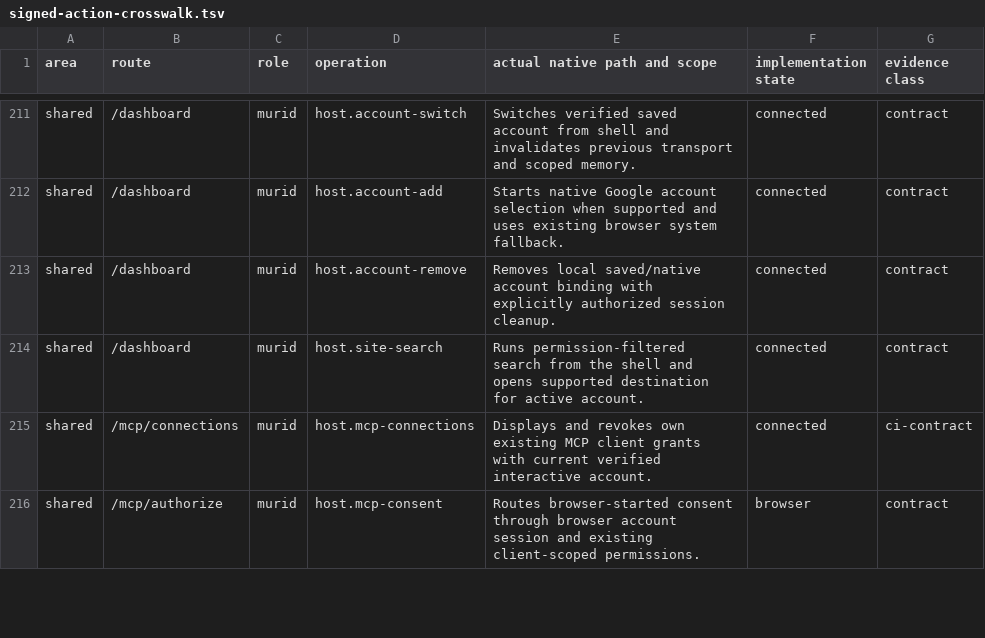
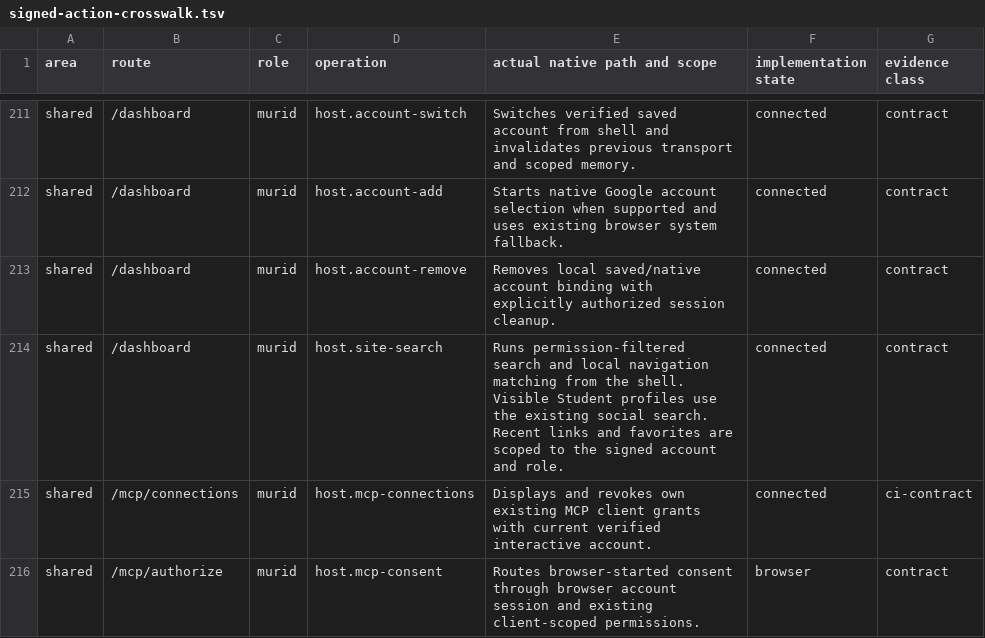
Before and after one commit to soezyxstt/zyxacademy, a TSV file: packages/native-parity/student/evidence/signed-action-crosswalk.tsv, drawn as a sheet; only a part is shown, gaps mark what is left out.

Commit message:
Connect Student people lookup, local search, history and favorites to the app navbar

```diff
--- a/packages/native-parity/student/evidence/signed-action-crosswalk.tsv
+++ b/packages/native-parity/student/evidence/signed-action-crosswalk.tsv
@@ -213,3 +213,3 @@ shared	/dashboard	murid	host.account-add	Starts native Google account selection
 shared	/dashboard	murid	host.account-remove	Removes local saved/native account binding with explicitly authorized session cleanup.	connected	contract
-shared	/dashboard	murid	host.site-search	Runs permission-filtered search from the shell and opens supported destination for active account.	connected	contract
+shared	/dashboard	murid	host.site-search	Runs permission-filtered search and local navigation matching from the shell. Visible Student profiles use the existing social search. Recent links and favorites are scoped to the signed account and role.	connected	contract
 shared	/mcp/connections	murid	host.mcp-connections	Displays and revokes own existing MCP client grants with current verified interactive account.	connected	ci-contract
```
Also changed, not shown: 5 other files.
